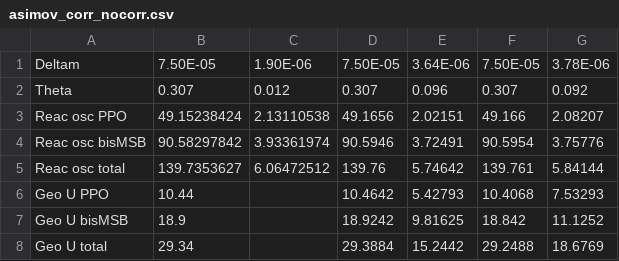
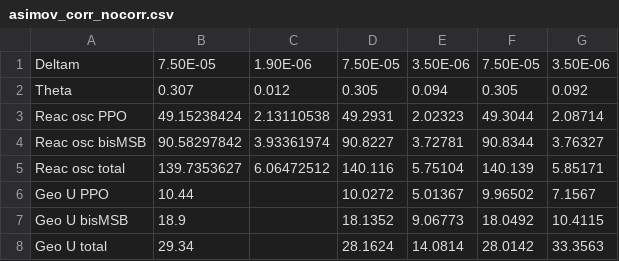
Before and after one commit to willp240/antinullh, a CSV file: tables/oldcsvs/asimov_corr_nocorr.csv, drawn as a sheet; only a part is shown; the diff covers the shown part only.

```diff
--- a/tables/oldcsvs/asimov_corr_nocorr.csv
+++ b/tables/oldcsvs/asimov_corr_nocorr.csv
@@ -1,8 +1,8 @@
-Deltam	7.50E-05	1.90E-06	7.50E-05	3.64E-06	7.50E-05	3.78E-06
-Theta	0.307	0.012	0.307	0.096	0.307	0.092
-Reac osc PPO	49.15238424	2.13110538	49.1656	2.02151	49.166	2.08207
-Reac osc bisMSB	90.58297842	3.93361974	90.5946	3.72491	90.5954	3.75776
-Reac osc total	139.7353627	6.06472512	139.76	5.74642	139.761	5.84144
-Geo U PPO	10.44		10.4642	5.42793	10.4068	7.53293
-Geo U bisMSB	18.9		18.9242	9.81625	18.842	11.1252
-Geo U total	29.34		29.3884	15.2442	29.2488	18.6769
+Deltam	7.50E-05	1.90E-06	7.50E-05	3.50E-06	7.50E-05	3.50E-06
+Theta	0.307	0.012	0.305	0.094	0.305	0.092
+Reac osc PPO	49.15238424	2.13110538	49.2931	2.02323	49.3044	2.08714
+Reac osc bisMSB	90.58297842	3.93361974	90.8227	3.72781	90.8344	3.76327
+Reac osc total	139.7353627	6.06472512	140.116	5.75104	140.139	5.85171
+Geo U PPO	10.44		10.0272	5.01367	9.96502	7.1567
+Geo U bisMSB	18.9		18.1352	9.06773	18.0492	10.4115
+Geo U total	29.34		28.1624	14.0814	28.0142	33.3563
```
Also changed, not shown: 106 edited cells elsewhere in this file, tables/asimov_alphan_priors.csv, tables/asimov_priors.csv, 11 other files.
